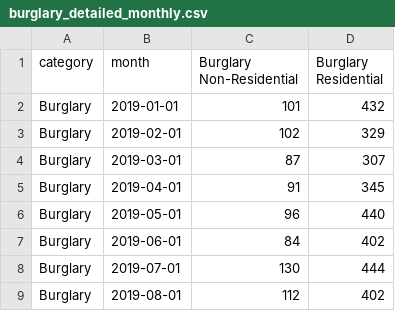
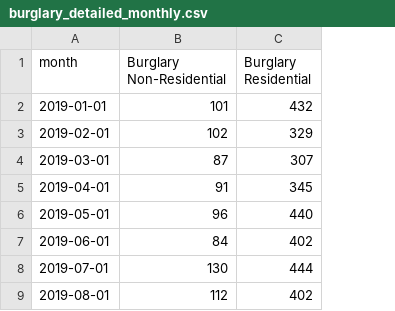
Before and after one commit to abcotvdata/safetytracker_philadelphia, a CSV file: data/output/monthly/burglary_detailed_monthly.csv, drawn as a sheet; only a part is shown; the diff names each change by its address in the sheet, - before the commit and + after, or states it on an @@ line.

Commit message:
data

```diff
--- a/data/output/monthly/burglary_detailed_monthly.csv
+++ b/data/output/monthly/burglary_detailed_monthly.csv
-column A (category), rows 2-9: all Burglary
```
Also changed, not shown: 1 other file.
